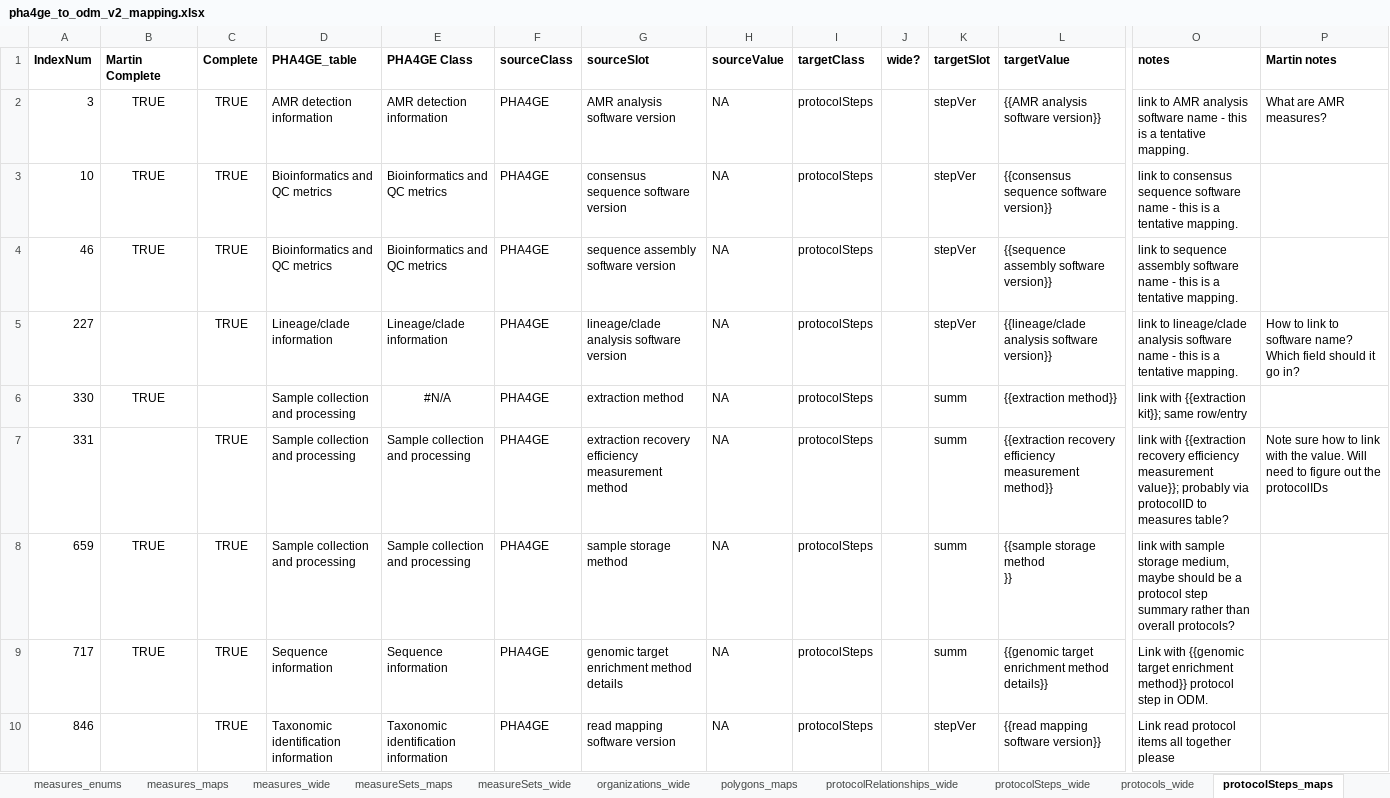
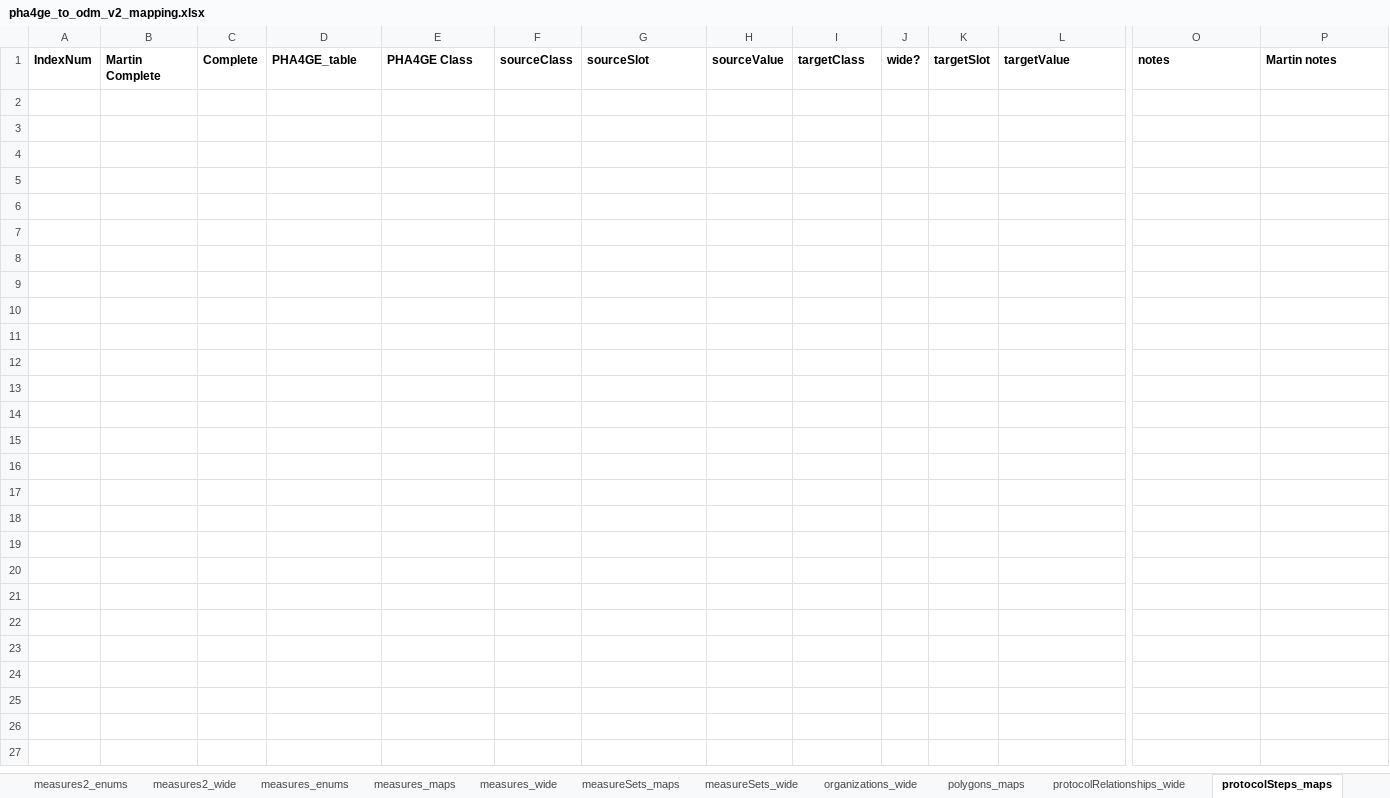
Before and after one commit to PHES-ODM/PHES-ODM-MapGenerator, an Excel workbook: odm_map_maker/data/mapping_config_files/pha4ge_to_odm_v2_mapping.xlsx, sheet protocolSteps_maps, drawn as a sheet; only a part is shown, gaps mark what is left out; values as stored, in another font and other column widths than the file's, no borders; rows hold the shown columns only; ↵ is a line break in a cell; the diff names each change by its address in the sheet, - before the commit and + after, or states it on an @@ line.

```diff
--- a/odm_map_maker/data/mapping_config_files/pha4ge_to_odm_v2_mapping.xlsx (sheet protocolSteps_maps)
+++ b/odm_map_maker/data/mapping_config_files/pha4ge_to_odm_v2_mapping.xlsx (sheet protocolSteps_maps)
-row 2: 3 | TRUE | TRUE | AMR detection information | AMR detection information | PHA4GE | AMR analysis software version | NA | protocolSteps |  | stepVer | {{AMR analysis software version}} | link to AMR analysis software name - this is a tentative mapping. | What are AMR measures?
-row 3: 10 | TRUE | TRUE | Bioinformatics and QC metrics | Bioinformatics and QC metrics | PHA4GE | consensus sequence software version | NA | protocolSteps |  | stepVer | {{consensus sequence software version}} | link to consensus sequence software name - this is a tentative mapping.
-row 4: 46 | TRUE | TRUE | Bioinformatics and QC metrics | Bioinformatics and QC metrics | PHA4GE | sequence assembly software version | NA | protocolSteps |  | stepVer | {{sequence assembly software version}} | link to sequence assembly software name - this is a tentative mapping.
-row 5: 227 |  | TRUE | Lineage/clade information | Lineage/clade information | PHA4GE | lineage/clade analysis software version | NA | protocolSteps |  | stepVer | {{lineage/clade analysis software version}} | link to lineage/clade analysis software name - this is a tentative mapping. | How to link to software name? Which field should it go in?
-row 6: 330 | TRUE |  | Sample collection and processing | #N/A | PHA4GE | extraction method | NA | protocolSteps |  | summ | {{extraction method}} | link with {{extraction kit}}; same row/entry
-row 7: 331 |  | TRUE | Sample collection and processing | Sample collection and processing | PHA4GE | extraction recovery efficiency measurement method | NA | protocolSteps |  | summ | {{extraction recovery efficiency measurement method}} | link with {{extraction recovery efficiency measurement value}}; probably via protocolID to measures table? | Note sure how to link with the value. Will need to figure out the protocolIDs
-row 8: 659 | TRUE | TRUE | Sample collection and processing | Sample collection and processing | PHA4GE | sample storage method | NA | protocolSteps |  | summ | {{sample storage method ↵ }} | link with sample storage medium, maybe should be a protocol step summary rather than overall protocols?
-row 9: 717 | TRUE | TRUE | Sequence information | Sequence information | PHA4GE | genomic target enrichment method details | NA | protocolSteps |  | summ | {{genomic target enrichment method details}} | Link with {{genomic target enrichment method}} protocol step in ODM.
-row 10: 846 |  | TRUE | Taxonomic identification information | Taxonomic identification information | PHA4GE | read mapping software version | NA | protocolSteps |  | stepVer | {{read mapping software version}} | Link read protocol items all together please
```
Also changed, not shown: sheet protocols_wide, sheet measures_wide, sheet protocolSteps_wide, sheet measures_enums, sheet protocolRelationships_wide, sheet polygons_maps, 3 more sheets, other sheet tabs, formulas that keep their value.
